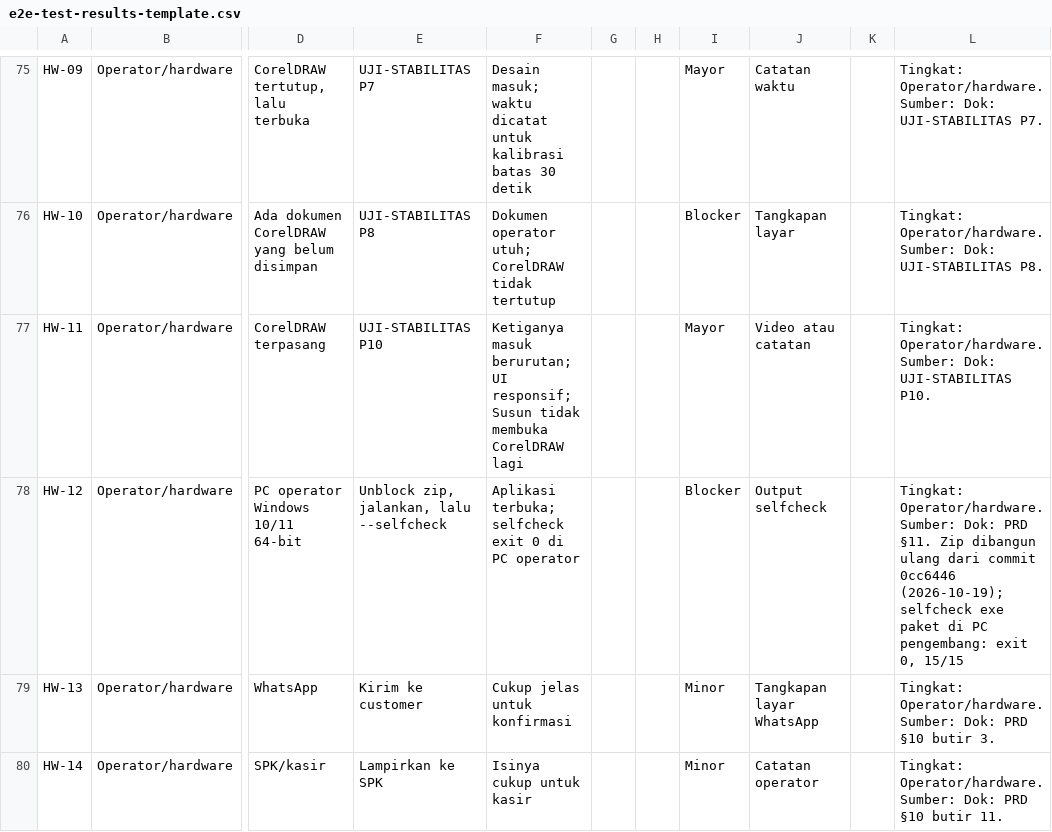
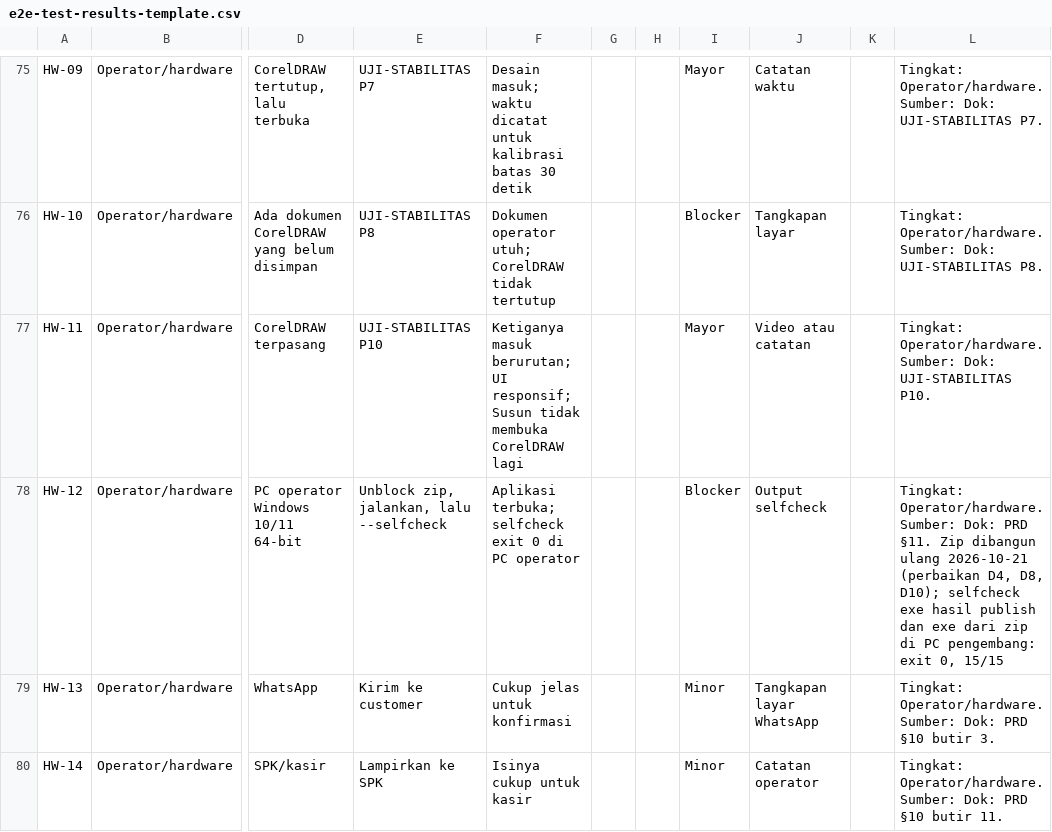
Before and after one commit to kntg/Layout-and-Editing-Software, a CSV file: docs/testing/e2e-test-results-template.csv, drawn as a sheet; only a part is shown, gaps mark what is left out; the diff covers the shown part only; the diff names each change by its address in the sheet, - before the commit and + after, or states it on an @@ line.

```diff
--- a/docs/testing/e2e-test-results-template.csv
+++ b/docs/testing/e2e-test-results-template.csv
-L78: …dibangun ulang dari commit 0cc6446 (2026-10-19); selfcheck exe paket di PC…
+L78: …dibangun ulang 2026-10-21 (perbaikan D4, D8, D10); selfcheck exe hasil publish dan exe dari zip di PC…
```
Also changed, not shown: 6 edited cells elsewhere in this file, 12 other files.
